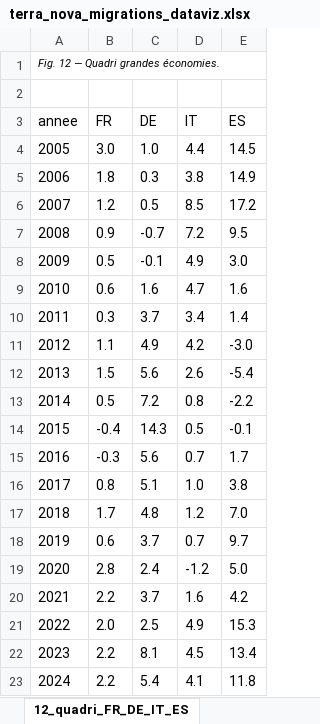
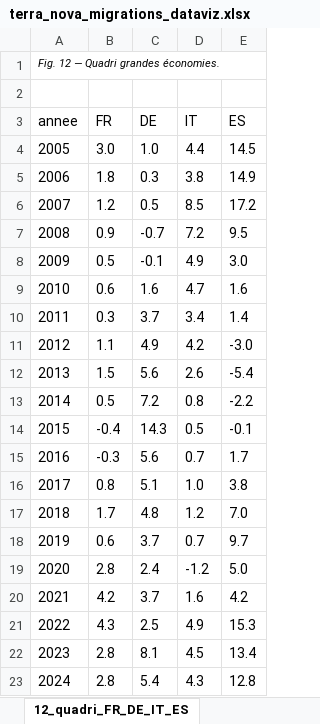
Before and after one commit to SamiNakibETU/Immigration_France_Analyse, an Excel workbook: charts/output/terra_nova_migrations_dataviz.xlsx, sheet 12_quadri_FR_DE_IT_ES, drawn as a sheet; values as stored, in another font and other column widths than the file's, no borders; the diff names each change by its address in the sheet, - before the commit and + after, or states it on an @@ line.

```diff
--- a/charts/output/terra_nova_migrations_dataviz.xlsx (sheet 12_quadri_FR_DE_IT_ES)
+++ b/charts/output/terra_nova_migrations_dataviz.xlsx (sheet 12_quadri_FR_DE_IT_ES)
-B20 (FR): 2.2
+B20 (FR): 4.2
-B21 (FR): 2.0
+B21 (FR): 4.3
-B22:B23 (FR): 2.2
+B22:B23 (FR): 2.8
-D23 (IT): 4.1
+D23 (IT): 4.3
-E23 (ES): 11.8
+E23 (ES): 12.8
```
Also changed, not shown: sheet 11_ratio_asile_sur_solde_net, sheet 07_solde_net_vs_asile, sheet 10_rang_France_UE27, sheet 04_FR_bleu_6pays_gris, sheet 09_UE27_classement_2024, sheet 02_FR_FX_IT_Italie, 3 more sheets, 24 other files.
